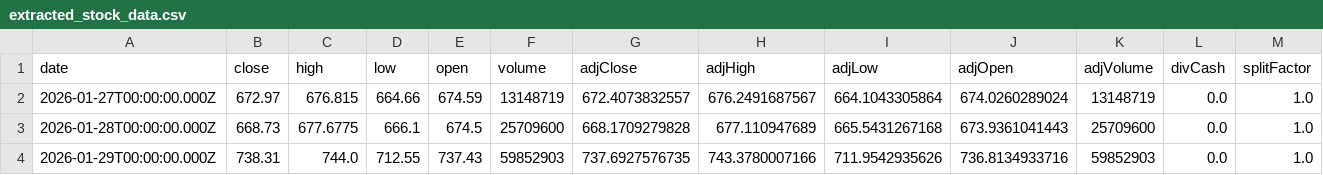
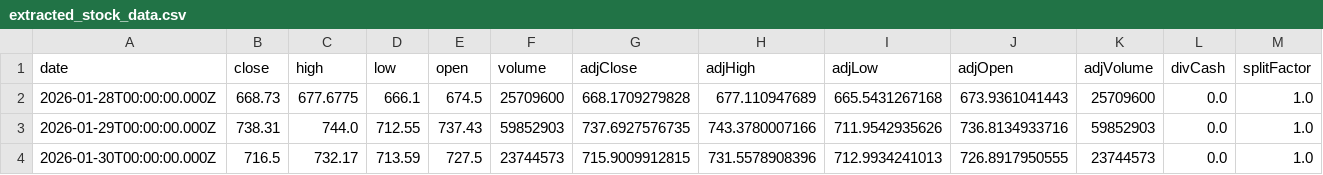
Before and after one commit to Ethan07914/stock_price_prediction_v2, a CSV file: data/extracted_stock_data.csv, drawn as a sheet; only a part is shown; the shorter side is filled out with more unchanged rows.

```diff
--- a/data/extracted_stock_data.csv
+++ b/data/extracted_stock_data.csv
@@ -1,3 +1,2 @@
 date,close,high,low,open,volume,adjClose,adjHigh,adjLow,adjOpen,adjVolume,divCash,splitFactor
-2026-01-27T00:00:00.000Z,672.97,676.815,664.66,674.59,13148719,672.4073832557,676.2491687567,664.1043305864,674.0260289024,13148719,0.0,1.0
 2026-01-28T00:00:00.000Z,668.73,677.6775,666.1,674.5,25709600,668.1709279828,677.110947689,665.5431267168,673.9361041443,25709600,0.0,1.0
```
Also changed, not shown: data/news_df_with_metrics.csv, data/transformed_stock_data.csv, 8 other files.
